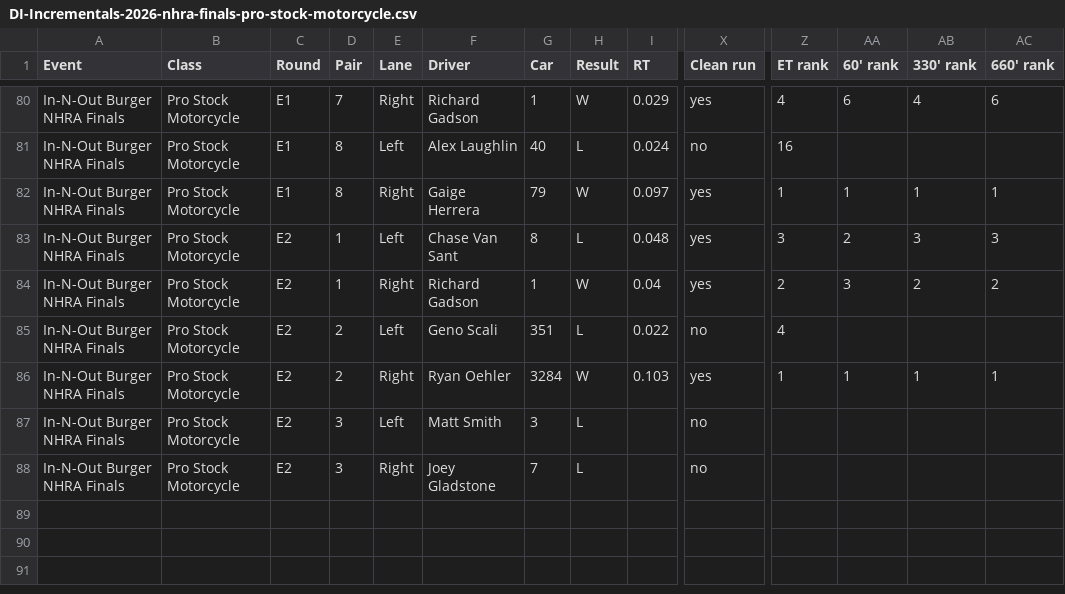
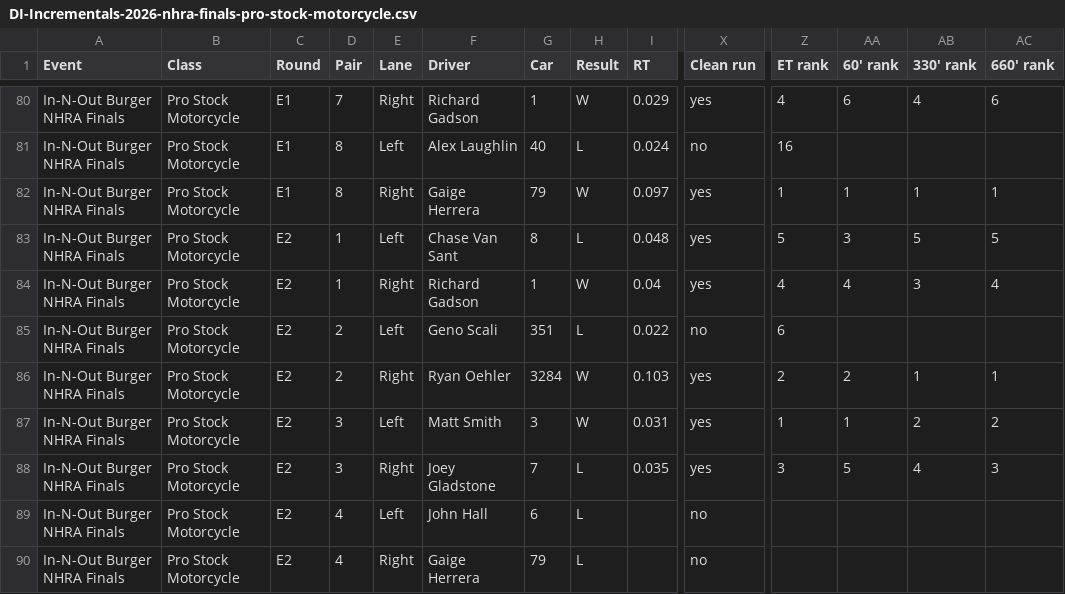
Before and after one commit to wes-buck/di-incrementals, a CSV file: events/2026-nhra-finals/pro-stock-motorcycle/DI-Incrementals-2026-nhra-finals-pro-stock-motorcycle.csv, drawn as a sheet; only a part is shown, gaps mark what is left out; addresses are those after the commit; rows hold the shown columns only; the diff names each change by its address in the sheet, - before the commit and + after, or states it on an @@ line.

Commit message:
Update: In-N-Out Burger NHRA Finals | Top Fuel Q1,Q2,Q3,E1,E2; Funny Car Q1,Q2,Q3,E1,E2; Pro Stock Q1,Q2,Q3,Q4,E1,E2; Pro Stock Motorcycle Q1,Q2,Q3,Q4,E1,E2

```diff
--- a/events/2026-nhra-finals/pro-stock-motorcycle/DI-Incrementals-2026-nhra-finals-pro-stock-motorcycle.csv
+++ b/events/2026-nhra-finals/pro-stock-motorcycle/DI-Incrementals-2026-nhra-finals-pro-stock-motorcycle.csv
-Z83 (ET rank): 3
+Z83 (ET rank): 5
-AA83 (60' rank): 2
+AA83 (60' rank): 3
-AB83 (330' rank): 3
+AB83 (330' rank): 5
-AC83 (660' rank): 3
+AC83 (660' rank): 5
-Z84 (ET rank): 2
+Z84 (ET rank): 4
-AA84 (60' rank): 3
+AA84 (60' rank): 4
-AB84 (330' rank): 2
+AB84 (330' rank): 3
-AC84 (660' rank): 2
+AC84 (660' rank): 4
-Z85 (ET rank): 4
+Z85 (ET rank): 6
-Z86 (ET rank): 1
+Z86 (ET rank): 2
-AA86 (60' rank): 1
+AA86 (60' rank): 2
+row 87: In-N-Out Burger NHRA Finals | Pro Stock Motorcycle | E2 | 3 | Left | Matt Smith | 3 | W | 0.031 | yes | 1 | 1 | 2 | 2
+row 88: In-N-Out Burger NHRA Finals | Pro Stock Motorcycle | E2 | 3 | Right | Joey Gladstone | 7 | L | 0.035 | yes | 3 | 5 | 4 | 3
-D89:D90 (Pair): 3
+D89:D90 (Pair): 4
-F89 (Driver): Matt Smith
+F89 (Driver): John Hall
-G89 (Car): 3
+G89 (Car): 6
-F90 (Driver): Joey Gladstone
+F90 (Driver): Gaige Herrera
-G90 (Car): 7
+G90 (Car): 79
```
Also changed, not shown: pro-stock-motorcycle/DI-Incrementals-2026-nhra-finals-pro-stock-motorcycle.csv, 13 other files.
